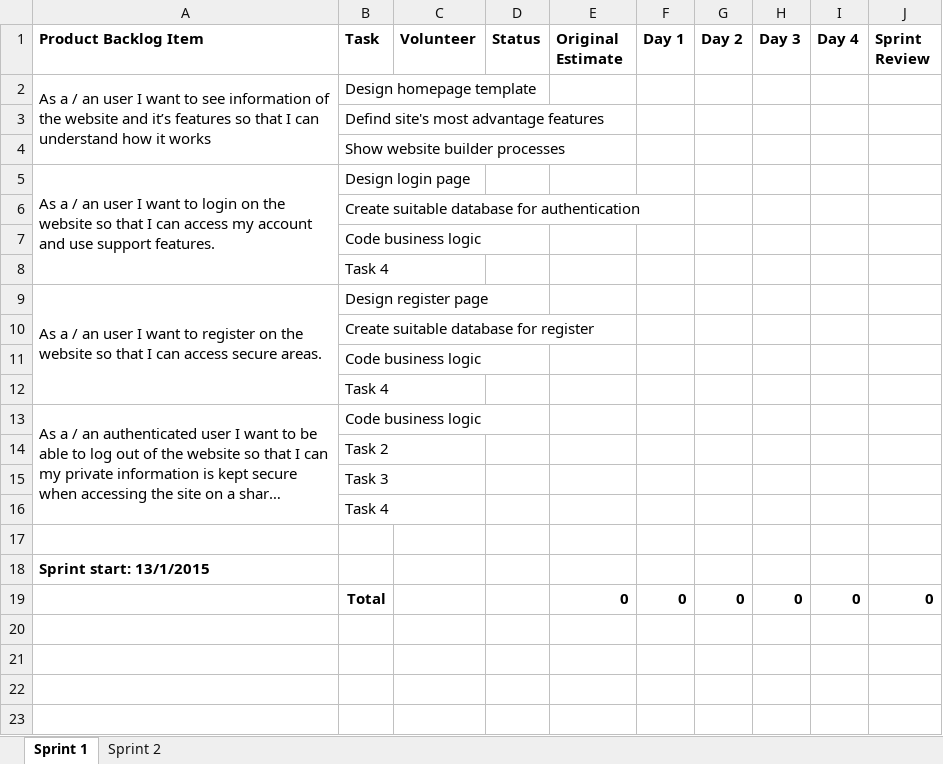
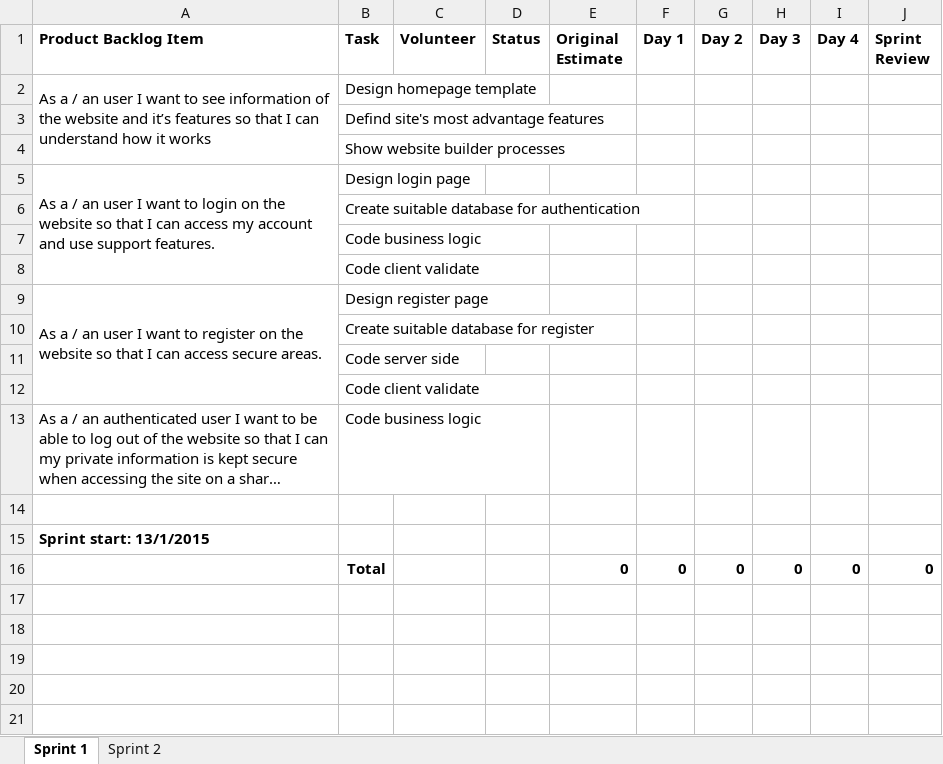
Before and after one commit to phamvanthang310/caps-team7-fu, an Excel workbook: Document/Sprint-Backlog.xlsx, sheet Sprint 1, drawn as a sheet; only a part is shown; the shorter side is filled out with more unchanged rows; long unchanged cells end in …; values as stored, in another font and other column widths than the file's, no borders; the diff names each change by its address in the sheet, - before the commit and + after, or states it on an @@ line.

```diff
--- a/Document/Sprint-Backlog.xlsx (sheet Sprint 1)
+++ b/Document/Sprint-Backlog.xlsx (sheet Sprint 1)
-B8 (Task): Task 4
+B8 (Task): Code client validate
-B11 (Task): Code business logic
+B11 (Task): Code server side
-B12 (Task): Task 4
+B12 (Task): Code client validate
-A13:A16 merged
-row 14:  | Task 2
-row 15:  | Task 3
-row 16:  | Task 4
```
